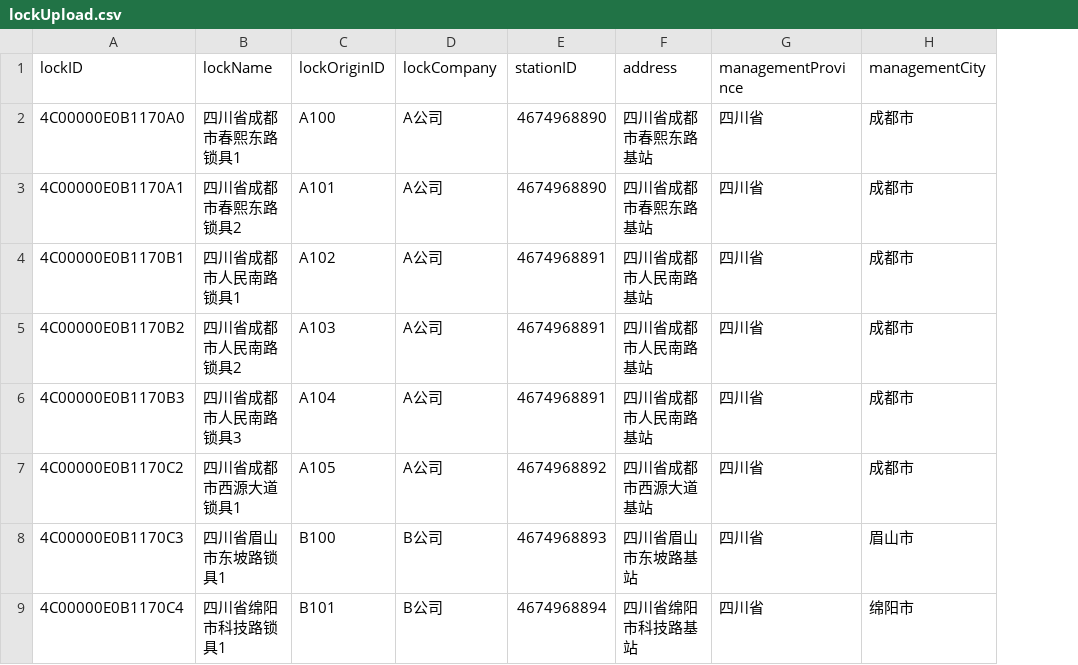
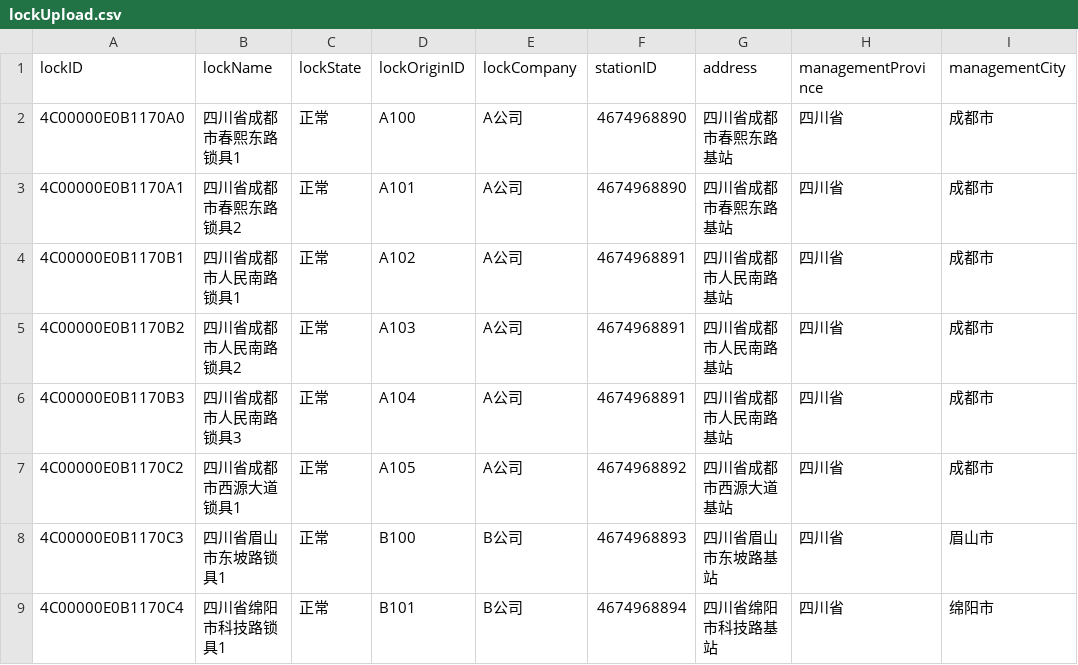
Before and after one commit to Kalafinaian/HTTPSNode, a CSV file: upload/lockUpload.csv, drawn as a sheet; only a part is shown; the diff names each change by its address in the sheet, - before the commit and + after, or states it on an @@ line.

```diff
--- a/upload/lockUpload.csv
+++ b/upload/lockUpload.csv
+column C (lockState), rows 2-9: all 正常
```
Also changed, not shown: 1 other file.
